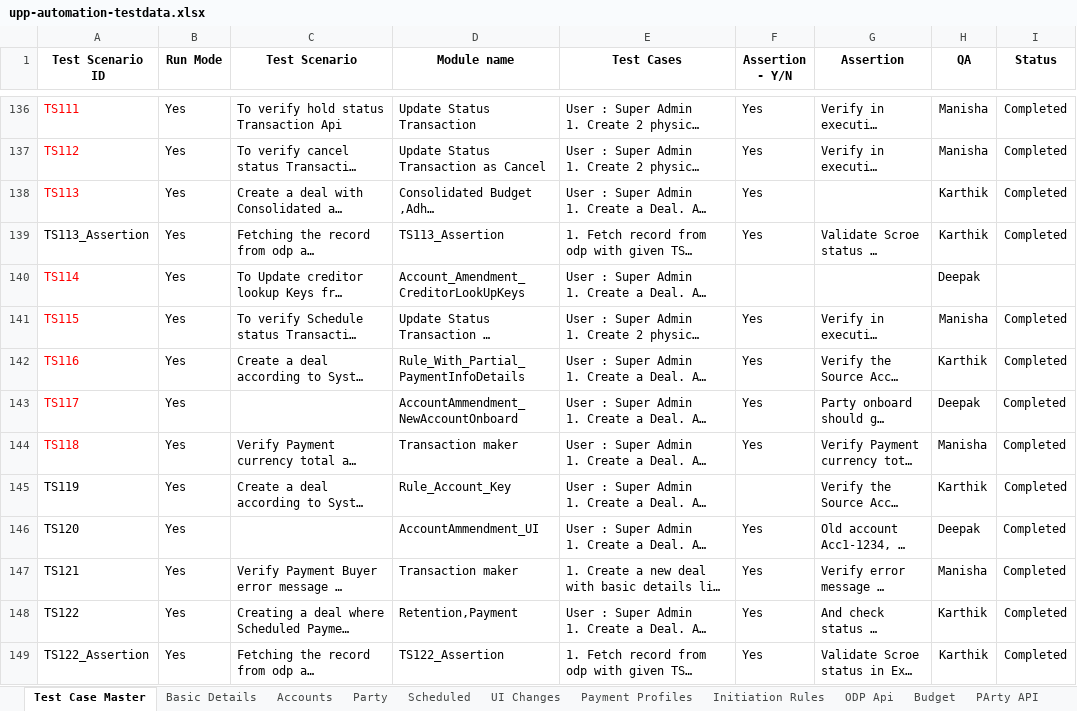
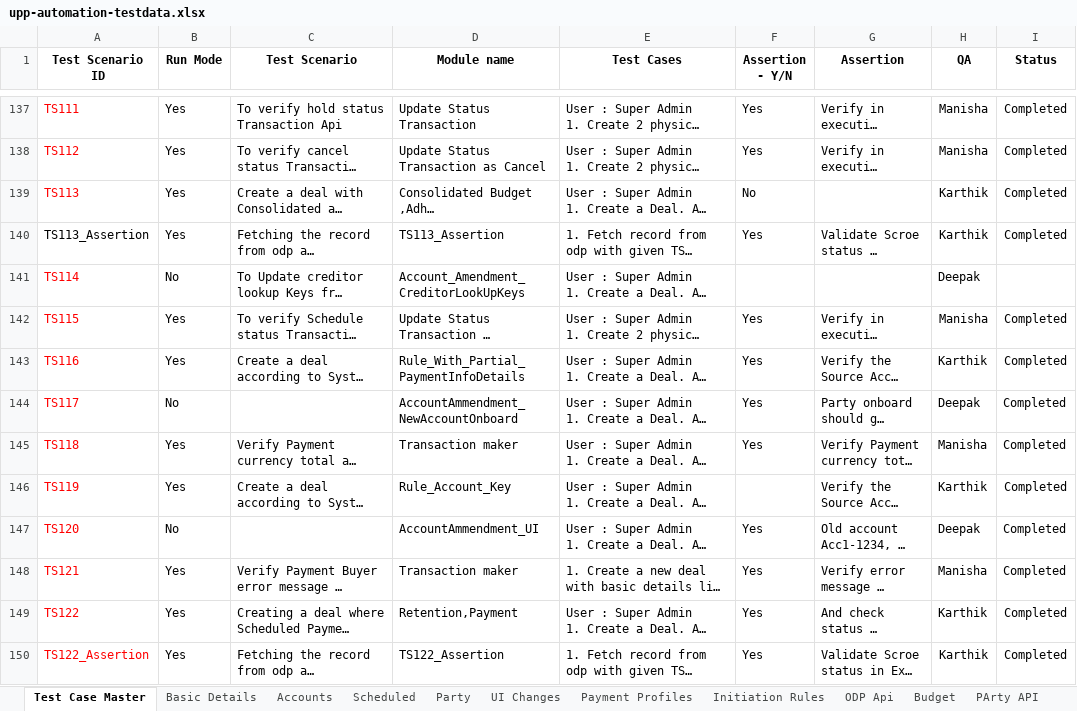
Before and after one commit to deepakdude938/upp, an Excel workbook: src/main/resources/upp-automation-testdata.xlsx, sheet Test Case Master, drawn as a sheet; only a part is shown, gaps mark what is left out; long unchanged cells end in …; values as stored, in another font and other column widths than the file's, no borders; charts and pictures not drawn; addresses are those after the commit; the diff covers the shown part only; the diff names each change by its address in the sheet, - before the commit and + after, or states it on an @@ line.

```diff
--- a/src/main/resources/upp-automation-testdata.xlsx (sheet Test Case Master)
+++ b/src/main/resources/upp-automation-testdata.xlsx (sheet Test Case Master)
@@ sheet tab order changed: Test Case Master | Basic Details | Accounts | Scheduled | Party | UI Changes | Payment Profiles | Initiation Rules | ODP Api | Budget | PArty API @@
-F139 (Assertion - Y/N): Yes
+F139 (Assertion - Y/N): No
-B141 (Run Mode): Yes
+B141 (Run Mode): No
-B144 (Run Mode): Yes
+B144 (Run Mode): No
-A146:A150 text colour: black
+A146:A150 text colour: #FF0000
-B147 (Run Mode): Yes
+B147 (Run Mode): No
```
Also changed, not shown: 15 added rows, 29 edited cells and cell formats elsewhere in this sheet, sheet Party, sheet Basic Details, sheet Ecomm Txn Maker, sheet Accounts, sheet Txn Maker, sheet API Testcases, 6 more sheets, src/main/resources/BulkEcomm.xlsx, 22 other files.
